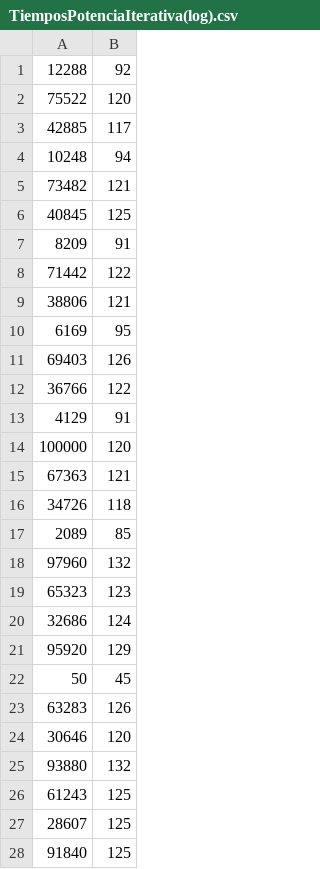
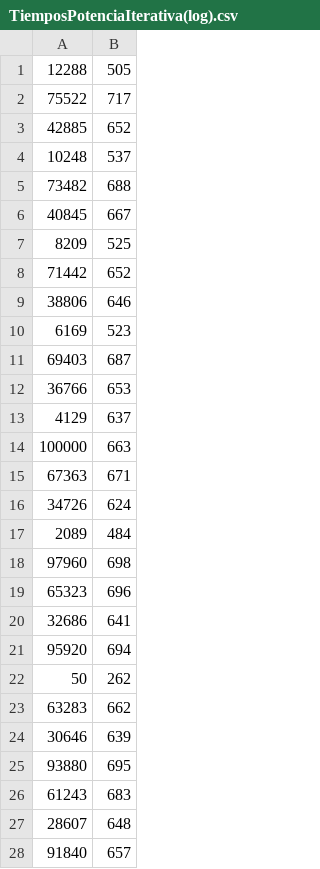
Before and after one commit to yisuscc/PI2_jescarcar5, a CSV file: ficheros/TiemposPotenciaIterativa(log).csv, drawn as a sheet; only a part is shown; the diff covers the shown part only.

```diff
--- a/ficheros/TiemposPotenciaIterativa(log).csv
+++ b/ficheros/TiemposPotenciaIterativa(log).csv
@@ -1,28 +1,28 @@
-12288,92
-75522,120
-42885,117
-10248,94
-73482,121
-40845,125
-8209,91
-71442,122
-38806,121
-6169,95
-69403,126
-36766,122
-4129,91
-100000,120
-67363,121
-34726,118
-2089,85
-97960,132
-65323,123
-32686,124
-95920,129
-50,45
-63283,126
-30646,120
-93880,132
-61243,125
-28607,125
-91840,125
+12288,505
+75522,717
+42885,652
+10248,537
+73482,688
+40845,667
+8209,525
+71442,652
+38806,646
+6169,523
+69403,687
+36766,653
+4129,637
+100000,663
+67363,671
+34726,624
+2089,484
+97960,698
+65323,696
+32686,641
+95920,694
+50,262
+63283,662
+30646,639
+93880,695
+61243,683
+28607,648
+91840,657
```
Also changed, not shown: 22 edited cells elsewhere in this file, ficheros/TiemposPotenciaIterativa(lineal).csv, ficheros/TiemposPotenciaRecursiva(lineal).csv, 5 other files.
